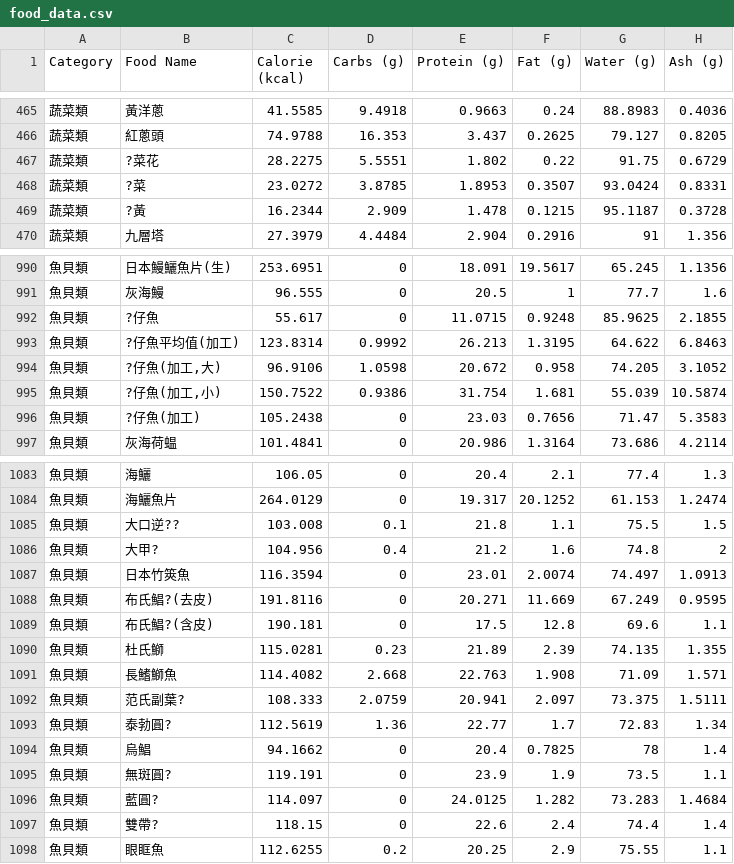
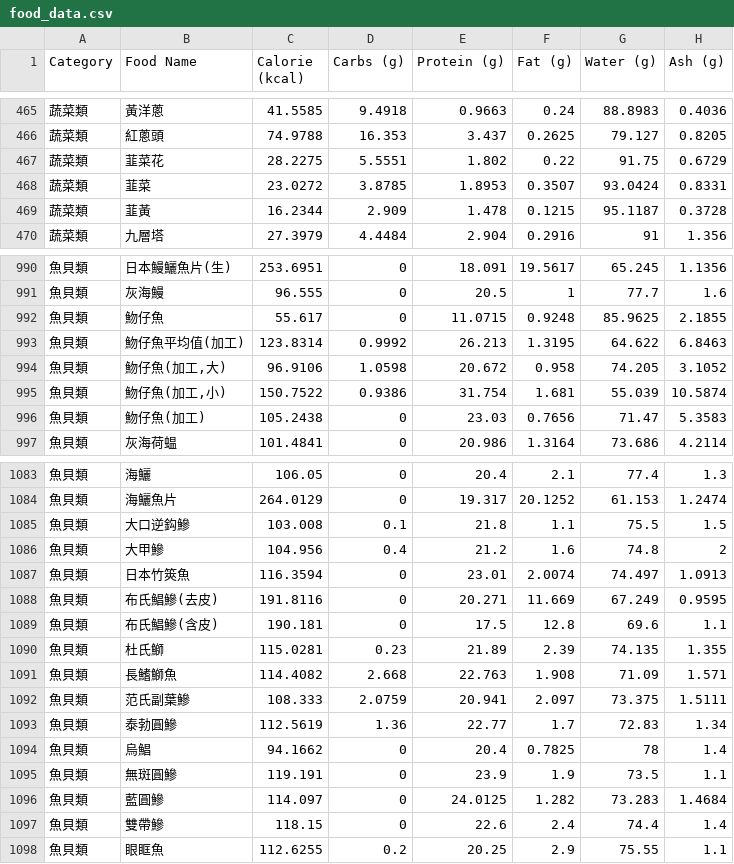
Before and after one commit to Nutrient-Ranking/Calories-Distribution, a CSV file: food_data.csv, drawn as a sheet; only a part is shown, gaps mark what is left out; the diff covers the shown part only.

```diff
--- a/food_data.csv
+++ b/food_data.csv
@@ -466,5 +466,5 @@ Category,Food Name,Calorie (kcal),Carbs (g),Protein (g),Fat (g),Water (g),Ash (g
 蔬菜類,"紅蔥頭",74.9788,16.353,3.437,0.2625,79.127,0.8205
-蔬菜類,"?菜花",28.2275,5.5551,1.802,0.22,91.75,0.6729
-蔬菜類,"?菜",23.0272,3.8785,1.8953,0.3507,93.0424,0.8331
-蔬菜類,"?黃",16.2344,2.909,1.478,0.1215,95.1187,0.3728
+蔬菜類,"韮菜花",28.2275,5.5551,1.802,0.22,91.75,0.6729
+蔬菜類,"韮菜",23.0272,3.8785,1.8953,0.3507,93.0424,0.8331
+蔬菜類,"韮黃",16.2344,2.909,1.478,0.1215,95.1187,0.3728
 蔬菜類,"九層塔",27.3979,4.4484,2.904,0.2916,91,1.356
@@ -991,7 +991,7 @@ Category,Food Name,Calorie (kcal),Carbs (g),Protein (g),Fat (g),Water (g),Ash (g
 魚貝類,"灰海鰻",96.555,0,20.5,1,77.7,1.6
-魚貝類,"?仔魚",55.617,0,11.0715,0.9248,85.9625,2.1855
-魚貝類,"?仔魚平均值(加工)",123.8314,0.9992,26.213,1.3195,64.622,6.8463
-魚貝類,"?仔魚(加工,大)",96.9106,1.0598,20.672,0.958,74.205,3.1052
-魚貝類,"?仔魚(加工,小)",150.7522,0.9386,31.754,1.681,55.039,10.5874
-魚貝類,"?仔魚(加工)",105.2438,0,23.03,0.7656,71.47,5.3583
+魚貝類,"魩仔魚",55.617,0,11.0715,0.9248,85.9625,2.1855
+魚貝類,"魩仔魚平均值(加工)",123.8314,0.9992,26.213,1.3195,64.622,6.8463
+魚貝類,"魩仔魚(加工,大)",96.9106,1.0598,20.672,0.958,74.205,3.1052
+魚貝類,"魩仔魚(加工,小)",150.7522,0.9386,31.754,1.681,55.039,10.5874
+魚貝類,"魩仔魚(加工)",105.2438,0,23.03,0.7656,71.47,5.3583
 魚貝類,"灰海荷蝹",101.4841,0,20.986,1.3164,73.686,4.2114
@@ -1084,15 +1084,15 @@ Category,Food Name,Calorie (kcal),Carbs (g),Protein (g),Fat (g),Water (g),Ash (g
 魚貝類,"海鱺魚片",264.0129,0,19.317,20.1252,61.153,1.2474
-魚貝類,"大口逆??",103.008,0.1,21.8,1.1,75.5,1.5
-魚貝類,"大甲?",104.956,0.4,21.2,1.6,74.8,2
+魚貝類,"大口逆鈎鰺",103.008,0.1,21.8,1.1,75.5,1.5
+魚貝類,"大甲鰺",104.956,0.4,21.2,1.6,74.8,2
 魚貝類,"日本竹筴魚",116.3594,0,23.01,2.0074,74.497,1.0913
-魚貝類,"布氏鯧?(去皮)",191.8116,0,20.271,11.669,67.249,0.9595
-魚貝類,"布氏鯧?(含皮)",190.181,0,17.5,12.8,69.6,1.1
+魚貝類,"布氏鯧鰺(去皮)",191.8116,0,20.271,11.669,67.249,0.9595
+魚貝類,"布氏鯧鰺(含皮)",190.181,0,17.5,12.8,69.6,1.1
 魚貝類,"杜氏鰤",115.0281,0.23,21.89,2.39,74.135,1.355
 魚貝類,"長鰭鰤魚",114.4082,2.668,22.763,1.908,71.09,1.571
-魚貝類,"范氏副葉?",108.333,2.0759,20.941,2.097,73.375,1.5111
-魚貝類,"泰勃圓?",112.5619,1.36,22.77,1.7,72.83,1.34
+魚貝類,"范氏副葉鰺",108.333,2.0759,20.941,2.097,73.375,1.5111
+魚貝類,"泰勃圓鰺",112.5619,1.36,22.77,1.7,72.83,1.34
 魚貝類,"烏鯧",94.1662,0,20.4,0.7825,78,1.4
-魚貝類,"無斑圓?",119.191,0,23.9,1.9,73.5,1.1
-魚貝類,"藍圓?",114.097,0,24.0125,1.282,73.283,1.4684
-魚貝類,"雙帶?",118.15,0,22.6,2.4,74.4,1.4
+魚貝類,"無斑圓鰺",119.191,0,23.9,1.9,73.5,1.1
+魚貝類,"藍圓鰺",114.097,0,24.0125,1.282,73.283,1.4684
+魚貝類,"雙帶鰺",118.15,0,22.6,2.4,74.4,1.4
 魚貝類,"眼眶魚",112.6255,0.2,20.25,2.9,75.55,1.1
```
Also changed, not shown: 38 edited cells elsewhere in this file.
